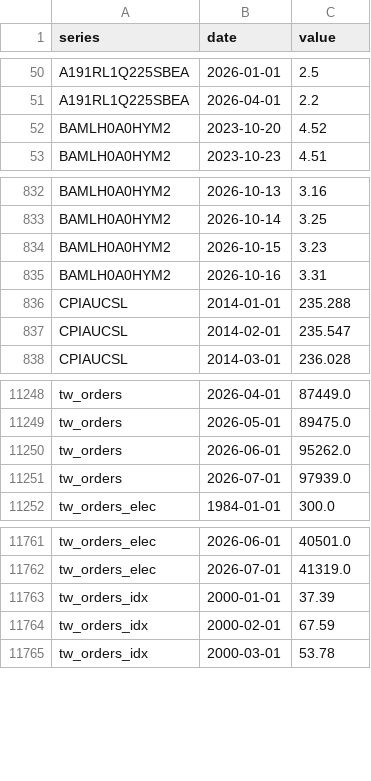
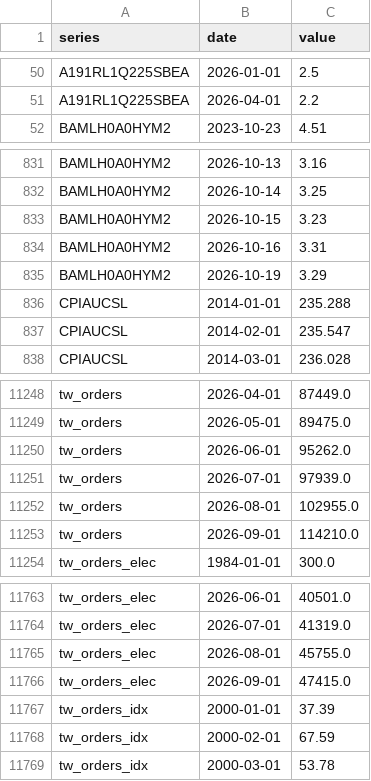
Before and after one commit to ChrisHo0317/Local_Dashboard, a CSV file: data/macro.csv, drawn as a sheet; only a part is shown, gaps mark what is left out; removed rows and columns are numbered as before the commit, all else as after; the diff names each change by its address in the sheet, - before the commit and + after, or states it on an @@ line.

```diff
--- a/data/macro.csv
+++ b/data/macro.csv
-row 52: BAMLH0A0HYM2 | 2023-10-20 | 4.52
+row 835: BAMLH0A0HYM2 | 2026-10-19 | 3.29
+row 11252: tw_orders | 2026-08-01 | 102955.0
+row 11253: tw_orders | 2026-09-01 | 114210.0
+row 11765: tw_orders_elec | 2026-08-01 | 45755.0
+row 11766: tw_orders_elec | 2026-09-01 | 47415.0
```
Also changed, not shown: data/alerts_sent.csv, data/calendar_events.csv, 2 other files.
